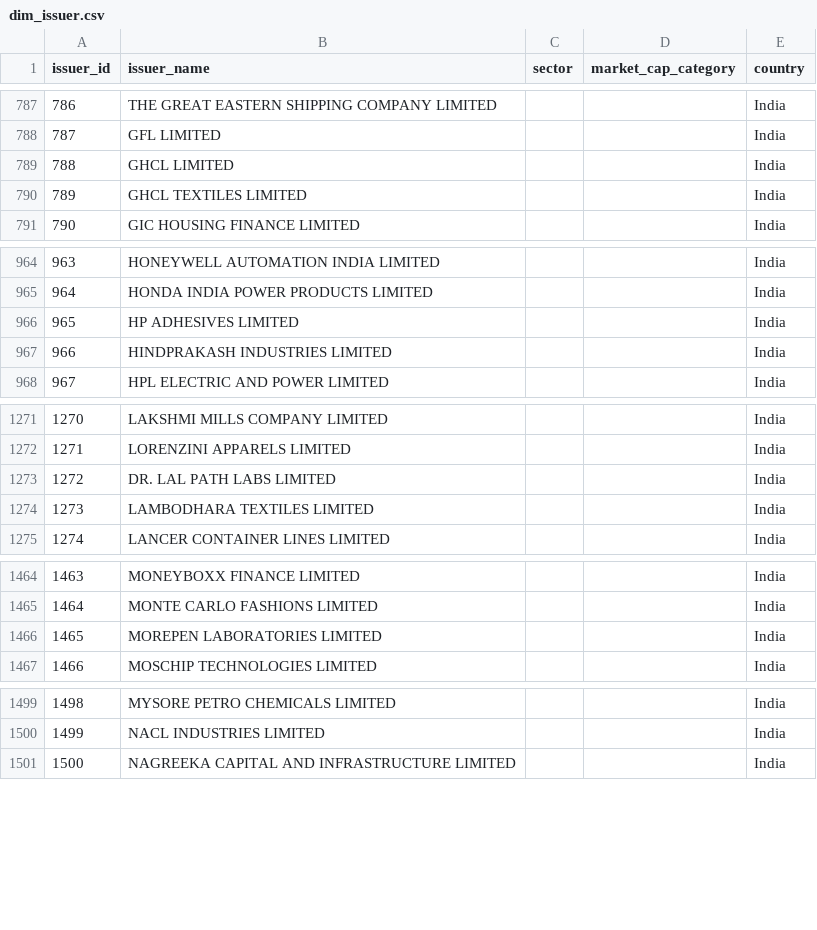
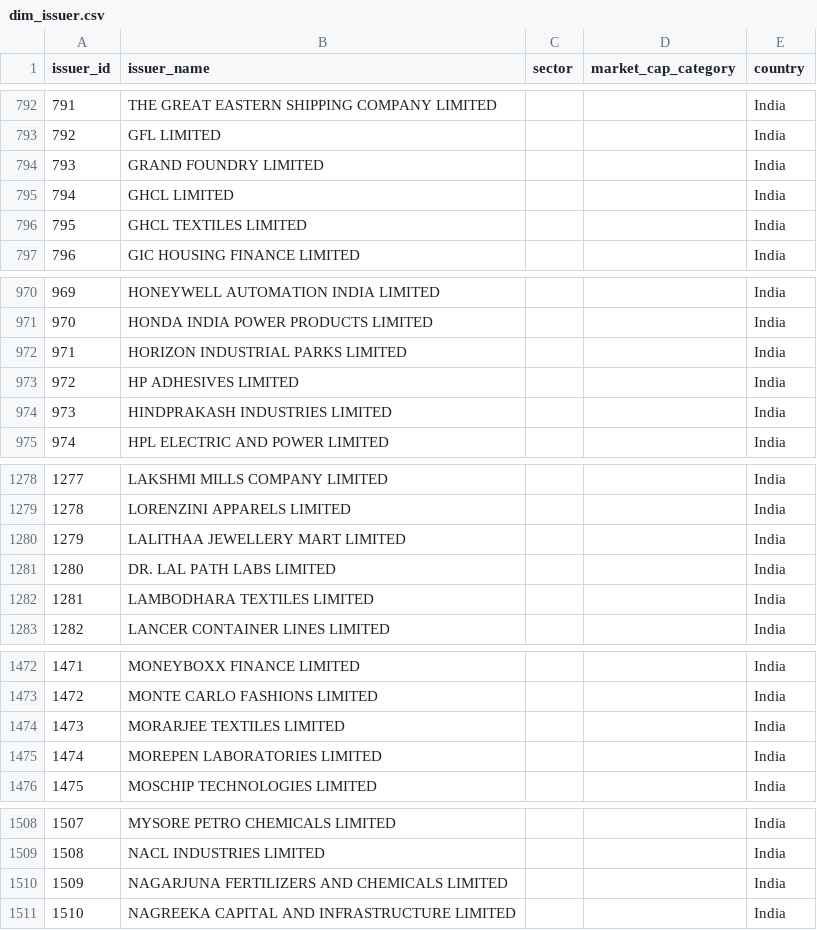
Before and after one commit to brkrishna/TickerTruth, a CSV file: data/curated/dim_issuer.csv, drawn as a sheet; only a part is shown, gaps mark what is left out; the diff covers the shown part only; the diff names each change by its address in the sheet, - before the commit and + after, or states it on an @@ line.

```diff
--- a/data/curated/dim_issuer.csv
+++ b/data/curated/dim_issuer.csv
@@ column A (issuer_id) renumbered from row 334 down @@
+row 794: 793 | GRAND FOUNDRY LIMITED |  |  | India
+row 972: 971 | HORIZON INDUSTRIAL PARKS LIMITED |  |  | India
+row 1280: 1279 | LALITHAA JEWELLERY MART LIMITED |  |  | India
+row 1474: 1473 | MORARJEE TEXTILES LIMITED |  |  | India
+row 1510: 1509 | NAGARJUNA FERTILIZERS AND CHEMICALS LIMITED |  |  | India
```
Also changed, not shown: 10 added rows elsewhere in this file, data/curated/dim_security_master.csv, data/curated/fact_adjustment_factor.csv, 2 other files.
